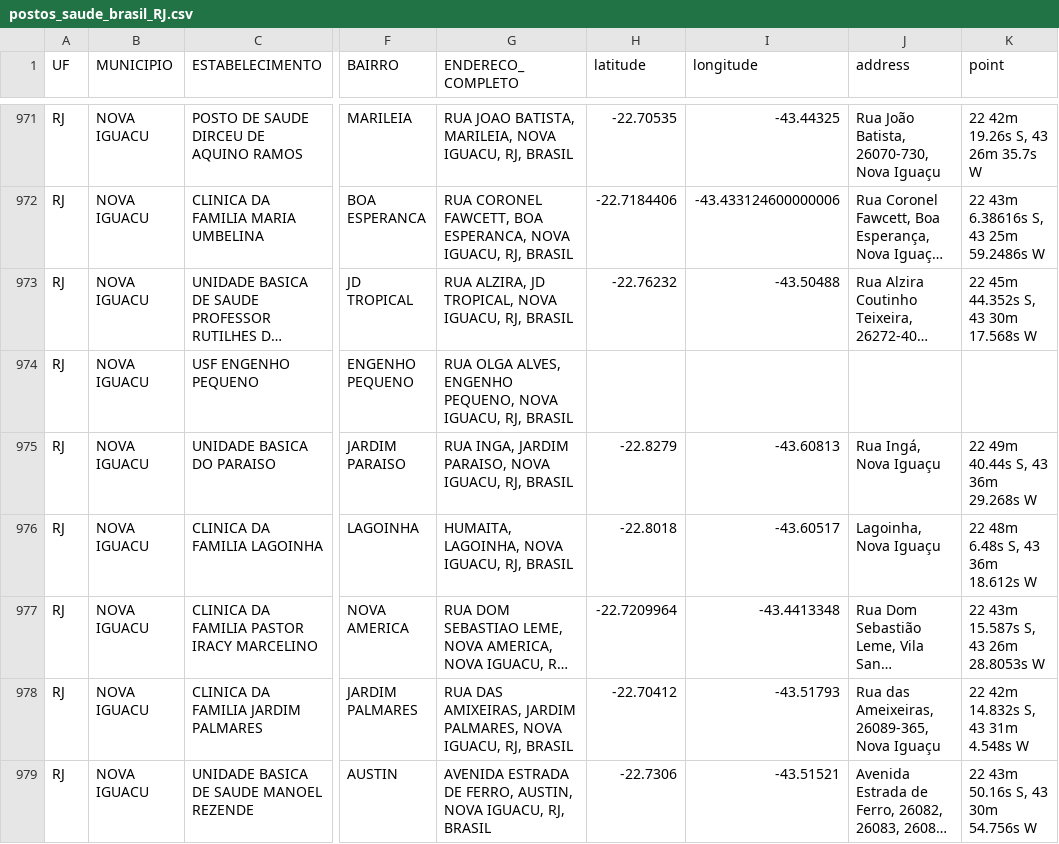
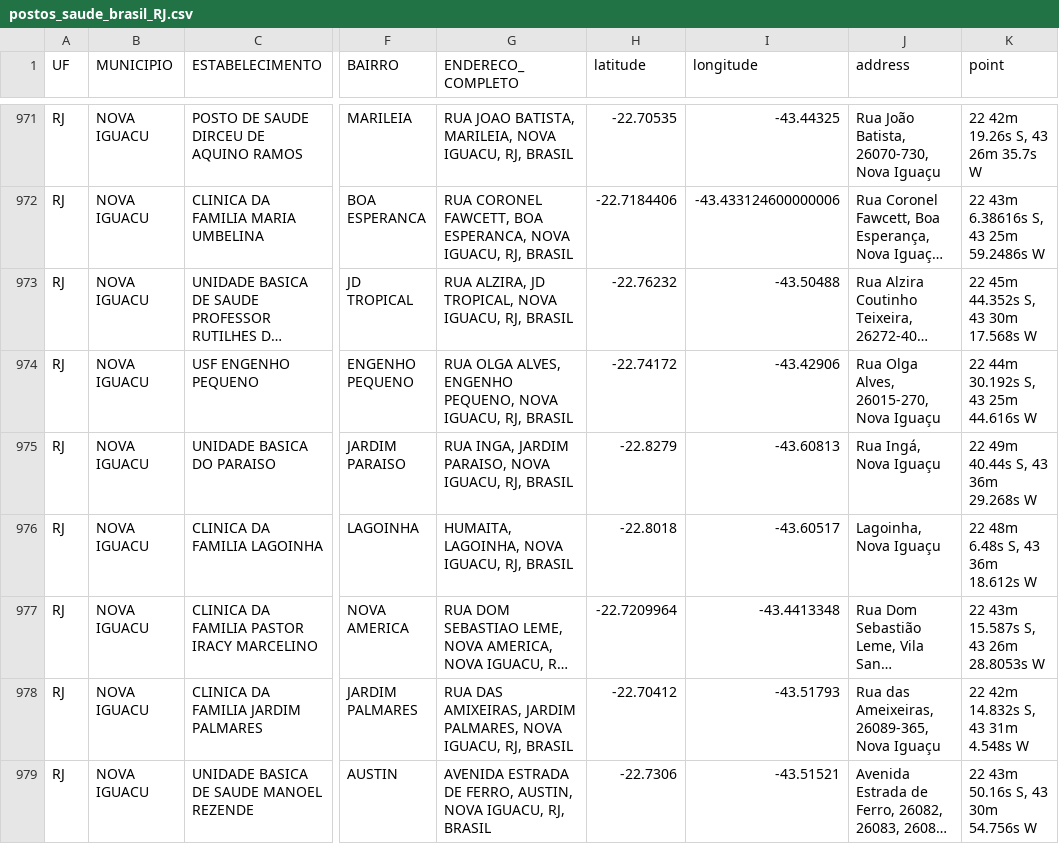
Before and after one commit to univesp-projeto-integrador-3/info_vacinas, a CSV file: notebooks/postos_por_uf/postos_saude_brasil_RJ.csv, drawn as a sheet; only a part is shown, gaps mark what is left out; long unchanged cells end in …; the diff names each change by its address in the sheet, - before the commit and + after, or states it on an @@ line.

```diff
--- a/notebooks/postos_por_uf/postos_saude_brasil_RJ.csv
+++ b/notebooks/postos_por_uf/postos_saude_brasil_RJ.csv
-H974 (latitude): (empty)
+H974 (latitude): -22.74172
-I974 (longitude): (empty)
+I974 (longitude): -43.42906
-J974 (address): (empty)
+J974 (address): Rua Olga Alves, 26015-270, Nova Iguaçu
-K974 (point): (empty)
+K974 (point): 22 44m 30.192s S, 43 25m 44.616s W
```
Also changed, not shown: notebooks/postos_por_uf/postos_saude_brasil_PB.csv, notebooks/postos_por_uf/postos_saude_brasil_PI.csv, 7 other files.
